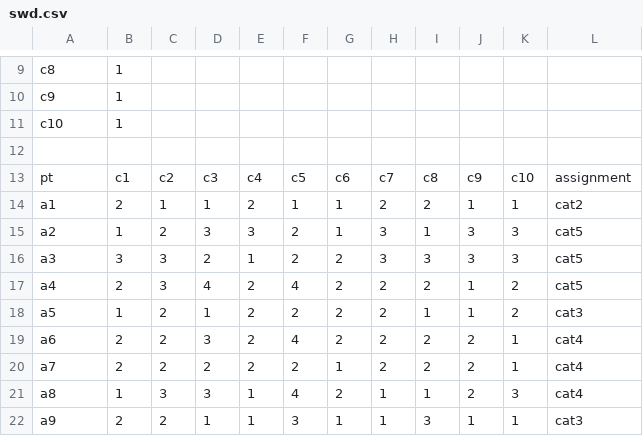
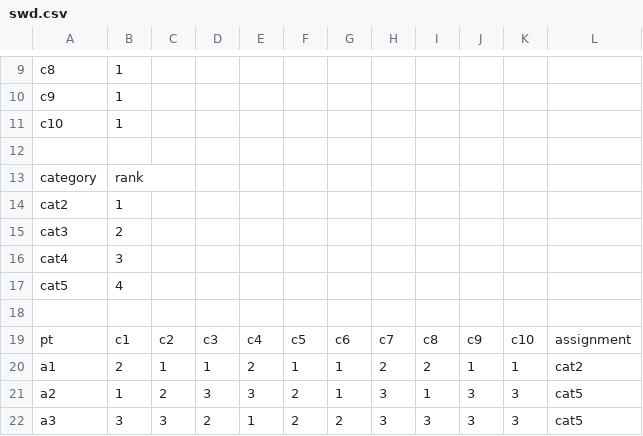
Before and after one commit to oso/pymcda, a CSV file: datasets/swd.csv, drawn as a sheet; only a part is shown, gaps mark what is left out; the shorter side is filled out with more unchanged rows; the diff names each change by its address in the sheet, - before the commit and + after, or states it on an @@ line.

```diff
--- a/datasets/swd.csv
+++ b/datasets/swd.csv
+row 13: category | rank
+row 14: cat2 | 1
+row 15: cat3 | 2
+row 16: cat4 | 3
+row 17: cat5 | 4
+row 18: (empty)
```
Also changed, not shown: 1 other file.
